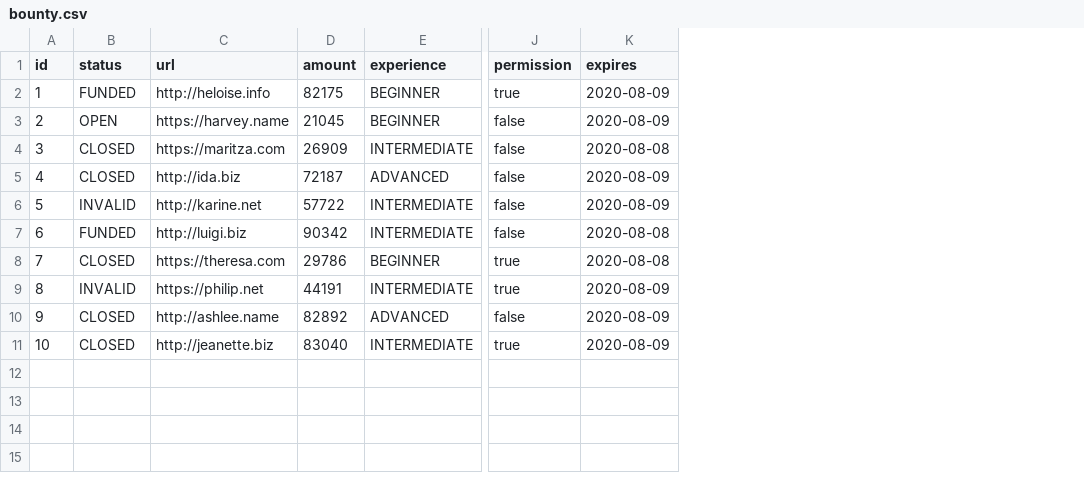
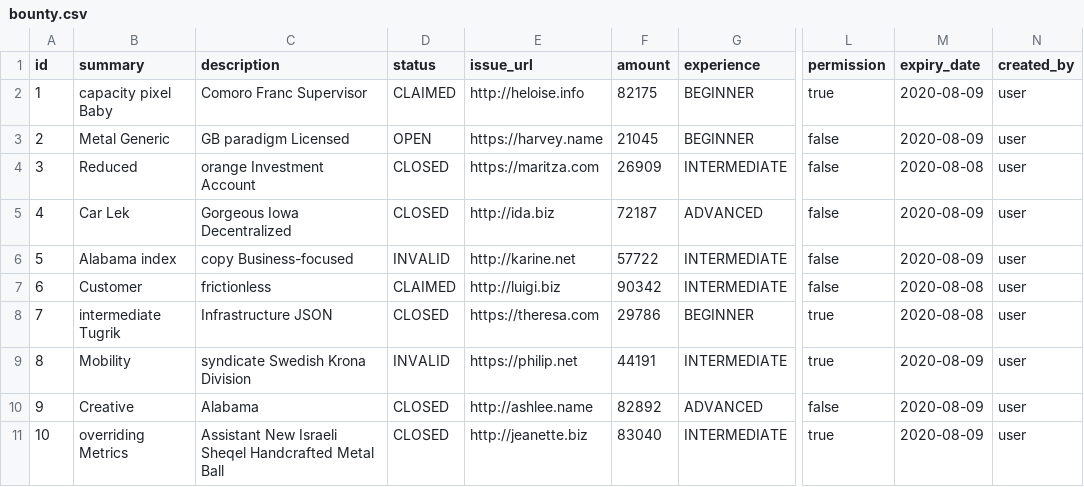
Before and after one commit to openconstitution/bounties-v0, a CSV file: src/main/resources/config/liquibase/fake-data/bounty.csv, drawn as a sheet; only a part is shown, gaps mark what is left out; addresses are those after the commit; the diff names each change by its address in the sheet, - before the commit and + after, or states it on an @@ line.

Commit message:
hunter column in bounty and update constraints

```diff
--- a/src/main/resources/config/liquibase/fake-data/bounty.csv
+++ b/src/main/resources/config/liquibase/fake-data/bounty.csv
+column B (summary), rows 2-11: capacity pixel Baby | Metal Generic | Reduced | Car Lek | Alabama index | Customer | intermediate Tugrik | Mobility | Creative | overriding Metrics
+column C (description), rows 2-11: Comoro Franc Supervisor | GB paradigm Licensed | orange Investment Account | Gorgeous Iowa Decentralized | copy Business-focused | frictionless | Infrastructure JSON | syndicate Swedish Krona Division | Alabama | Assistant New Israeli Sheqel Handcrafted Metal Ball
+column N (created_by), rows 2-11: all user
-E1: url
+E1: issue_url
-M1: expires
+M1: expiry_date
-D2 (status): FUNDED
+D2 (status): CLAIMED
-D7 (status): FUNDED
+D7 (status): CLAIMED
```
Also changed, not shown: 5 other files.
